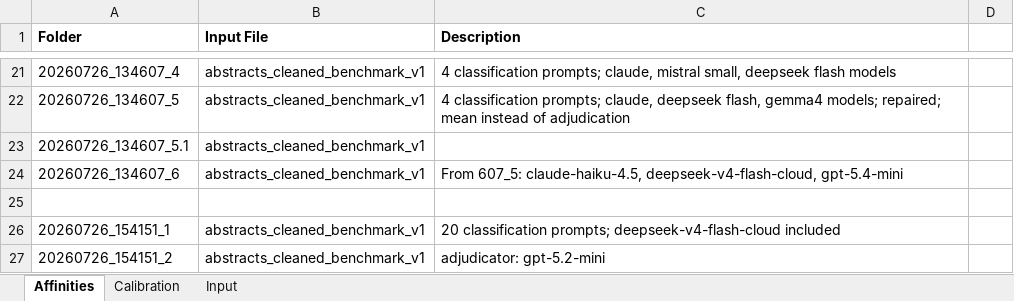
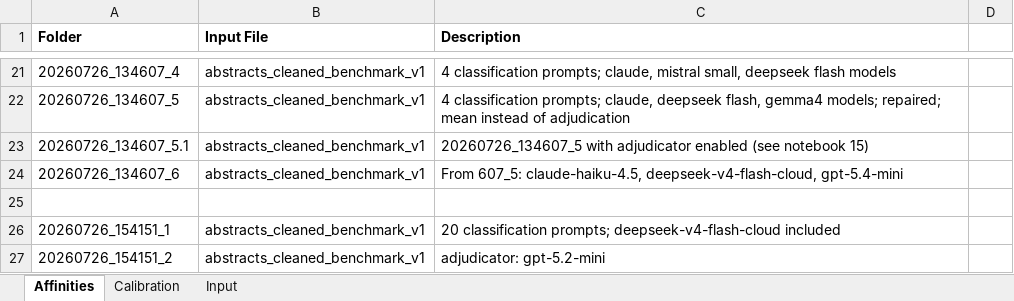
Before and after one commit to pigalleg/article-classifier, an Excel workbook: data/changelog.xlsx, sheet Affinities, drawn as a sheet; only a part is shown, gaps mark what is left out; values as stored, in another font and other column widths than the file's, no borders; the diff names each change by its address in the sheet, - before the commit and + after, or states it on an @@ line.

```diff
--- a/data/changelog.xlsx (sheet Affinities)
+++ b/data/changelog.xlsx (sheet Affinities)
-C23 (Description): (empty)
+C23 (Description): 20260726_134607_5 with adjudicator enabled (see notebook 15)
```
Also changed, not shown: 3 other files.
